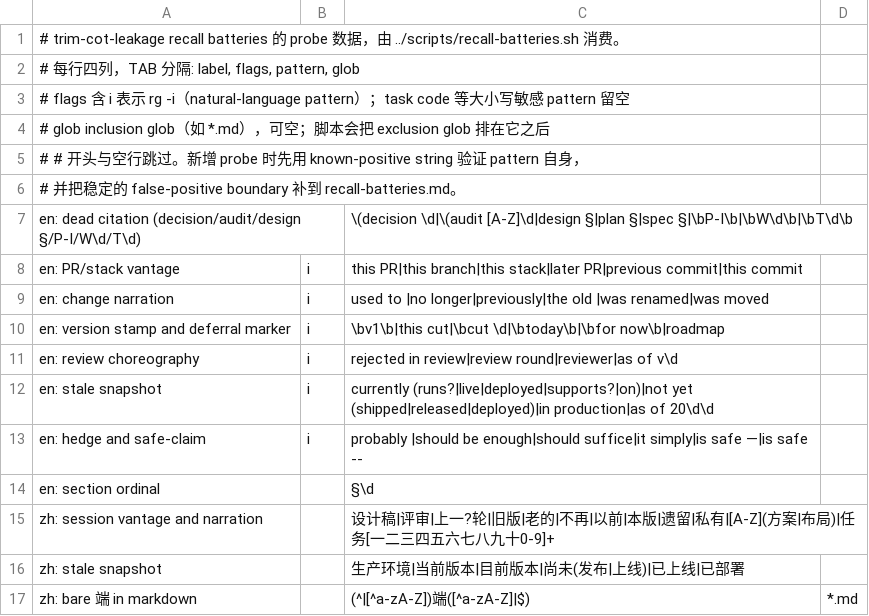
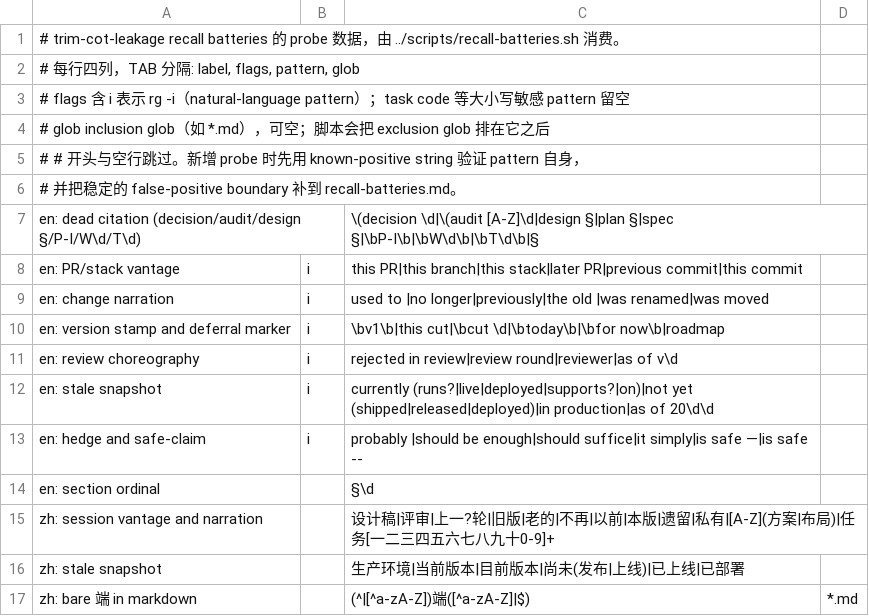
Before and after one commit to 10knamesmore/dotfiles, a TSV file: tree/home/.agents/skills/trim-cot-leakage/references/recall-batteries.tsv, drawn as a sheet.

```diff
--- a/tree/home/.agents/skills/trim-cot-leakage/references/recall-batteries.tsv
+++ b/tree/home/.agents/skills/trim-cot-leakage/references/recall-batteries.tsv
@@ -6,3 +6,3 @@
 # 并把稳定的 false-positive boundary 补到 recall-batteries.md。
-en: dead citation (decision/audit/design §/P-I/W\d/T\d)		\(decision \d|\(audit [A-Z]\d|design §|plan §|spec §|\bP-I\b|\bW\d\b|\bT\d\b
+en: dead citation (decision/audit/design §/P-I/W\d/T\d)		\(decision \d|\(audit [A-Z]\d|design §|plan §|spec §|\bP-I\b|\bW\d\b|\bT\d\b|§
 en: PR/stack vantage	i	this PR|this branch|this stack|later PR|previous commit|this commit
```
